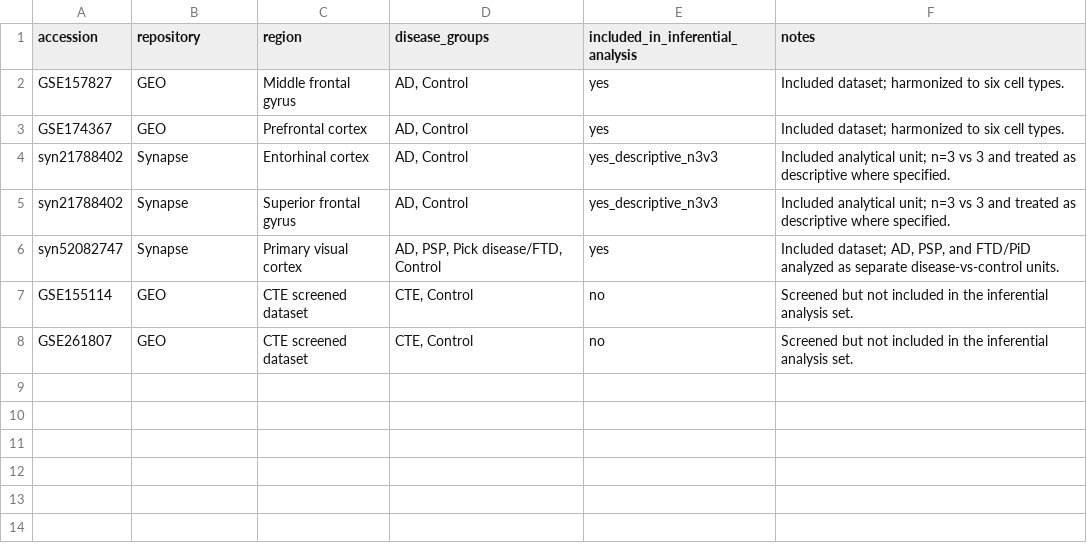
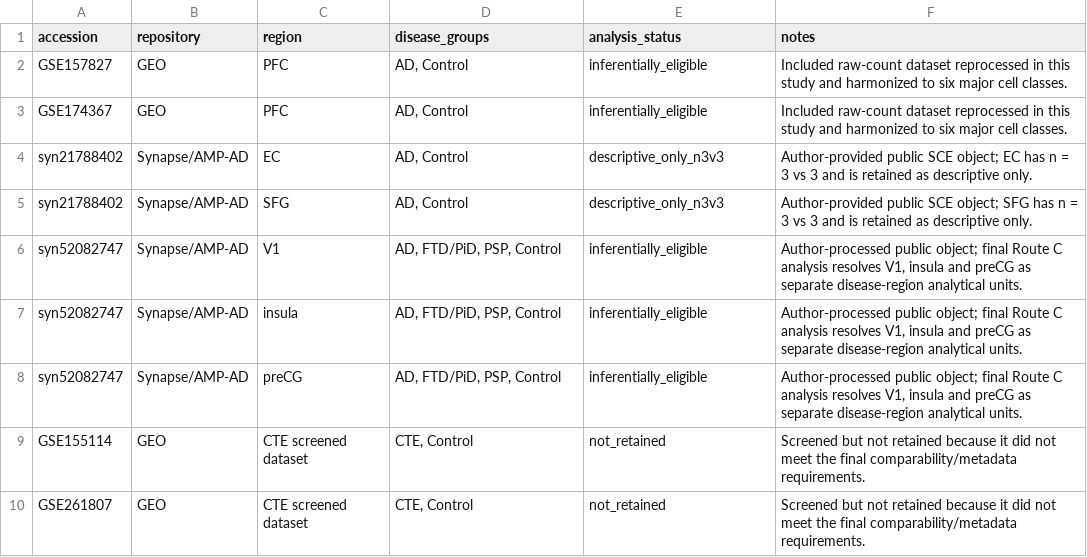
Before and after one commit to tang927liang/tauopathy_UBL3_single_cell_analysis, a TSV file: metadata/data_sources.tsv, drawn as a sheet.

```diff
--- a/metadata/data_sources.tsv
+++ b/metadata/data_sources.tsv
@@ -1,8 +1,10 @@
-accession	repository	region	disease_groups	included_in_inferential_analysis	notes
-GSE157827	GEO	Middle frontal gyrus	AD, Control	yes	Included dataset; harmonized to six cell types.
-GSE174367	GEO	Prefrontal cortex	AD, Control	yes	Included dataset; harmonized to six cell types.
-syn21788402	Synapse	Entorhinal cortex	AD, Control	yes_descriptive_n3v3	Included analytical unit; n=3 vs 3 and treated as descriptive where specified.
-syn21788402	Synapse	Superior frontal gyrus	AD, Control	yes_descriptive_n3v3	Included analytical unit; n=3 vs 3 and treated as descriptive where specified.
-syn52082747	Synapse	Primary visual cortex	AD, PSP, Pick disease/FTD, Control	yes	Included dataset; AD, PSP, and FTD/PiD analyzed as separate disease-vs-control units.
-GSE155114	GEO	CTE screened dataset	CTE, Control	no	Screened but not included in the inferential analysis set.
-GSE261807	GEO	CTE screened dataset	CTE, Control	no	Screened but not included in the inferential analysis set.
+accession	repository	region	disease_groups	analysis_status	notes
+GSE157827	GEO	PFC	AD, Control	inferentially_eligible	Included raw-count dataset reprocessed in this study and harmonized to six major cell classes.
+GSE174367	GEO	PFC	AD, Control	inferentially_eligible	Included raw-count dataset reprocessed in this study and harmonized to six major cell classes.
+syn21788402	Synapse/AMP-AD	EC	AD, Control	descriptive_only_n3v3	Author-provided public SCE object; EC has n = 3 vs 3 and is retained as descriptive only.
+syn21788402	Synapse/AMP-AD	SFG	AD, Control	descriptive_only_n3v3	Author-provided public SCE object; SFG has n = 3 vs 3 and is retained as descriptive only.
+syn52082747	Synapse/AMP-AD	V1	AD, FTD/PiD, PSP, Control	inferentially_eligible	Author-processed public object; final Route C analysis resolves V1, insula and preCG as separate disease-region analytical units.
+syn52082747	Synapse/AMP-AD	insula	AD, FTD/PiD, PSP, Control	inferentially_eligible	Author-processed public object; final Route C analysis resolves V1, insula and preCG as separate disease-region analytical units.
+syn52082747	Synapse/AMP-AD	preCG	AD, FTD/PiD, PSP, Control	inferentially_eligible	Author-processed public object; final Route C analysis resolves V1, insula and preCG as separate disease-region analytical units.
+GSE155114	GEO	CTE screened dataset	CTE, Control	not_retained	Screened but not retained because it did not meet the final comparability/metadata requirements.
+GSE261807	GEO	CTE screened dataset	CTE, Control	not_retained	Screened but not retained because it did not meet the final comparability/metadata requirements.
```
Also changed, not shown: metadata/processed_objects_manifest.tsv, 35 other files.
